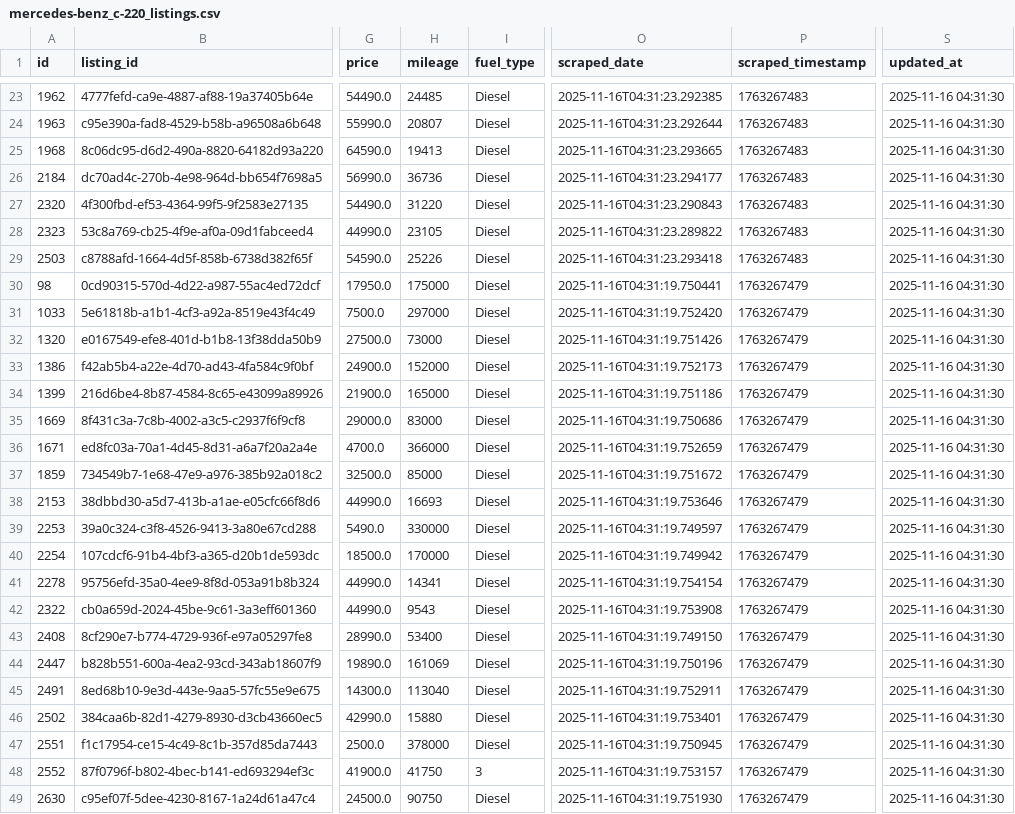
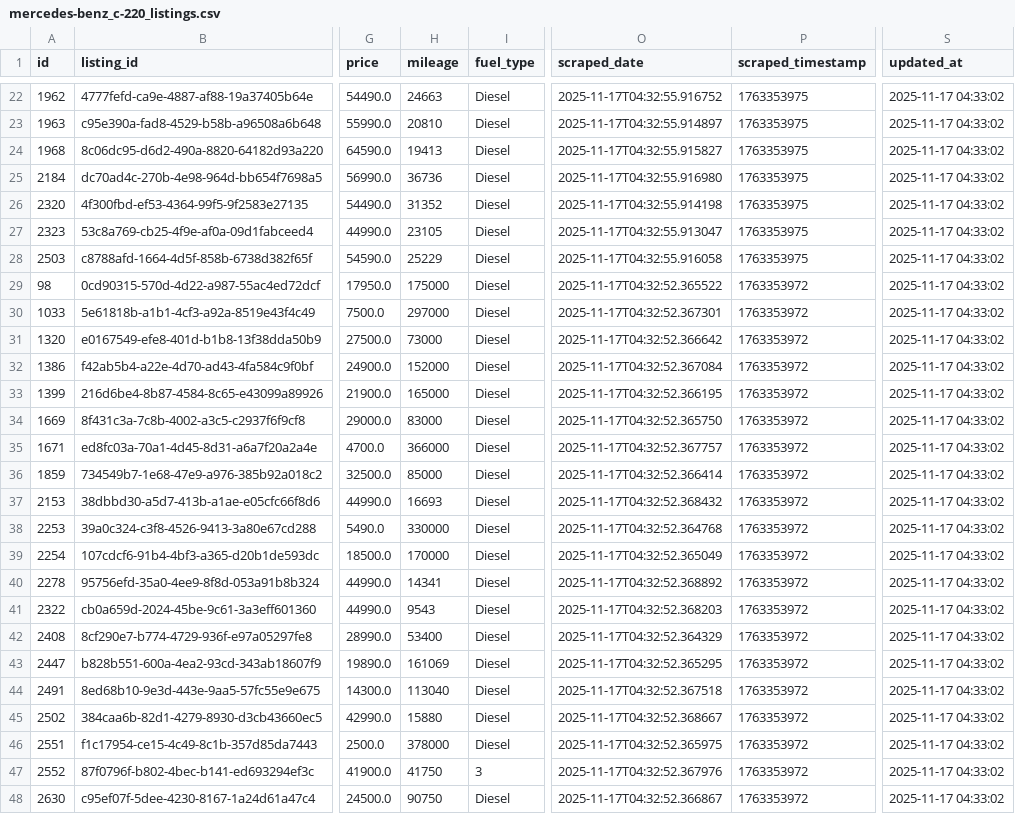
Before and after one commit to masterries/AutoAnalyse, a CSV file: scrapper/data/mercedes-benz_c-220_listings.csv, drawn as a sheet; only a part is shown, gaps mark what is left out; addresses are those after the commit; the diff covers the shown part only; the diff names each change by its address in the sheet, - before the commit and + after, or states it on an @@ line.

```diff
--- a/scrapper/data/mercedes-benz_c-220_listings.csv
+++ b/scrapper/data/mercedes-benz_c-220_listings.csv
-H22 (mileage): 24485
+H22 (mileage): 24663
-O22 (scraped_date): 2025-11-16T04:31:23.292385
+O22 (scraped_date): 2025-11-17T04:32:55.916752
-P22:P28 (scraped_timestamp): 1763267483
+P22:P28 (scraped_timestamp): 1763353975
-S22:S48 (updated_at): 2025-11-16 04:31:30
+S22:S48 (updated_at): 2025-11-17 04:33:02
-H23 (mileage): 20807
+H23 (mileage): 20810
-O23 (scraped_date): 2025-11-16T04:31:23.292644
+O23 (scraped_date): 2025-11-17T04:32:55.914897
-O24 (scraped_date): 2025-11-16T04:31:23.293665
+O24 (scraped_date): 2025-11-17T04:32:55.915827
-O25 (scraped_date): 2025-11-16T04:31:23.294177
+O25 (scraped_date): 2025-11-17T04:32:55.916980
-H26 (mileage): 31220
+H26 (mileage): 31352
-O26 (scraped_date): 2025-11-16T04:31:23.290843
+O26 (scraped_date): 2025-11-17T04:32:55.914198
-O27 (scraped_date): 2025-11-16T04:31:23.289822
+O27 (scraped_date): 2025-11-17T04:32:55.913047
-H28 (mileage): 25226
+H28 (mileage): 25229
-O28 (scraped_date): 2025-11-16T04:31:23.293418
+O28 (scraped_date): 2025-11-17T04:32:55.916058
-O29 (scraped_date): 2025-11-16T04:31:19.750441
+O29 (scraped_date): 2025-11-17T04:32:52.365522
-P29:P48 (scraped_timestamp): 1763267479
+P29:P48 (scraped_timestamp): 1763353972
-O30 (scraped_date): 2025-11-16T04:31:19.752420
+O30 (scraped_date): 2025-11-17T04:32:52.367301
-O31 (scraped_date): 2025-11-16T04:31:19.751426
+O31 (scraped_date): 2025-11-17T04:32:52.366642
-O32 (scraped_date): 2025-11-16T04:31:19.752173
+O32 (scraped_date): 2025-11-17T04:32:52.367084
-O33 (scraped_date): 2025-11-16T04:31:19.751186
+O33 (scraped_date): 2025-11-17T04:32:52.366195
-O34 (scraped_date): 2025-11-16T04:31:19.750686
+O34 (scraped_date): 2025-11-17T04:32:52.365750
-O35 (scraped_date): 2025-11-16T04:31:19.752659
+O35 (scraped_date): 2025-11-17T04:32:52.367757
-O36 (scraped_date): 2025-11-16T04:31:19.751672
+O36 (scraped_date): 2025-11-17T04:32:52.366414
-O37 (scraped_date): 2025-11-16T04:31:19.753646
+O37 (scraped_date): 2025-11-17T04:32:52.368432
-O38 (scraped_date): 2025-11-16T04:31:19.749597
+O38 (scraped_date): 2025-11-17T04:32:52.364768
-O39 (scraped_date): 2025-11-16T04:31:19.749942
+O39 (scraped_date): 2025-11-17T04:32:52.365049
-O40 (scraped_date): 2025-11-16T04:31:19.754154
+O40 (scraped_date): 2025-11-17T04:32:52.368892
-O41 (scraped_date): 2025-11-16T04:31:19.753908
+O41 (scraped_date): 2025-11-17T04:32:52.368203
-O42 (scraped_date): 2025-11-16T04:31:19.749150
+O42 (scraped_date): 2025-11-17T04:32:52.364329
-O43 (scraped_date): 2025-11-16T04:31:19.750196
+O43 (scraped_date): 2025-11-17T04:32:52.365295
-O44 (scraped_date): 2025-11-16T04:31:19.752911
+O44 (scraped_date): 2025-11-17T04:32:52.367518
-O45 (scraped_date): 2025-11-16T04:31:19.753401
+O45 (scraped_date): 2025-11-17T04:32:52.368667
-O46 (scraped_date): 2025-11-16T04:31:19.750945
+O46 (scraped_date): 2025-11-17T04:32:52.365975
-O47 (scraped_date): 2025-11-16T04:31:19.753157
+O47 (scraped_date): 2025-11-17T04:32:52.367976
-O48 (scraped_date): 2025-11-16T04:31:19.751930
+O48 (scraped_date): 2025-11-17T04:32:52.366867
```
Also changed, not shown: 1 removed row and 66 edited cells elsewhere in this file, scrapper/data/audi_a1_listings.csv, scrapper/data/audi_a3_listings.csv, 41 other files.
